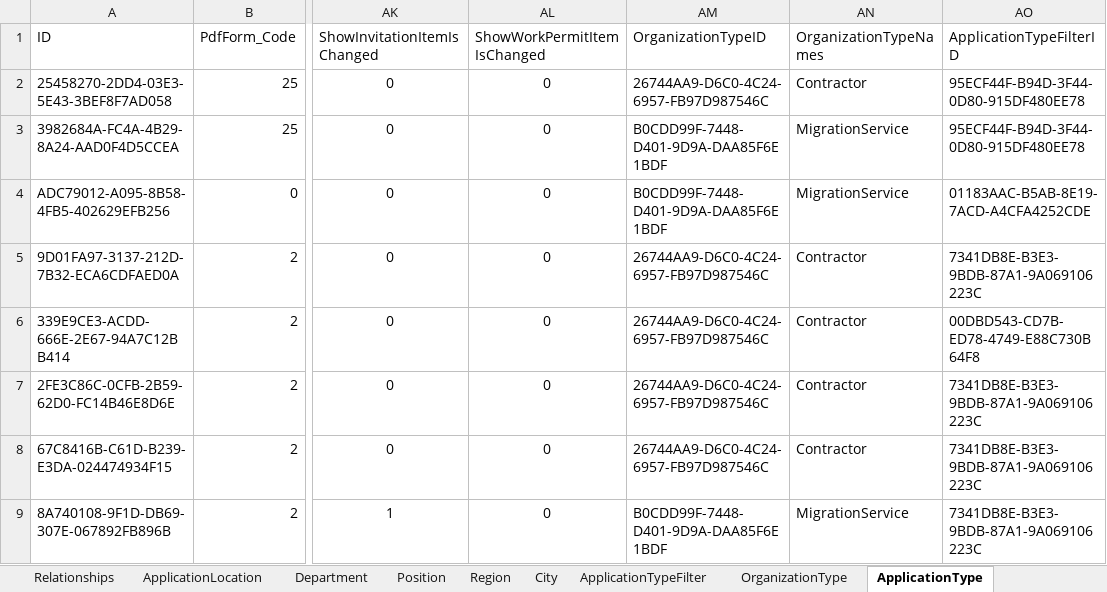
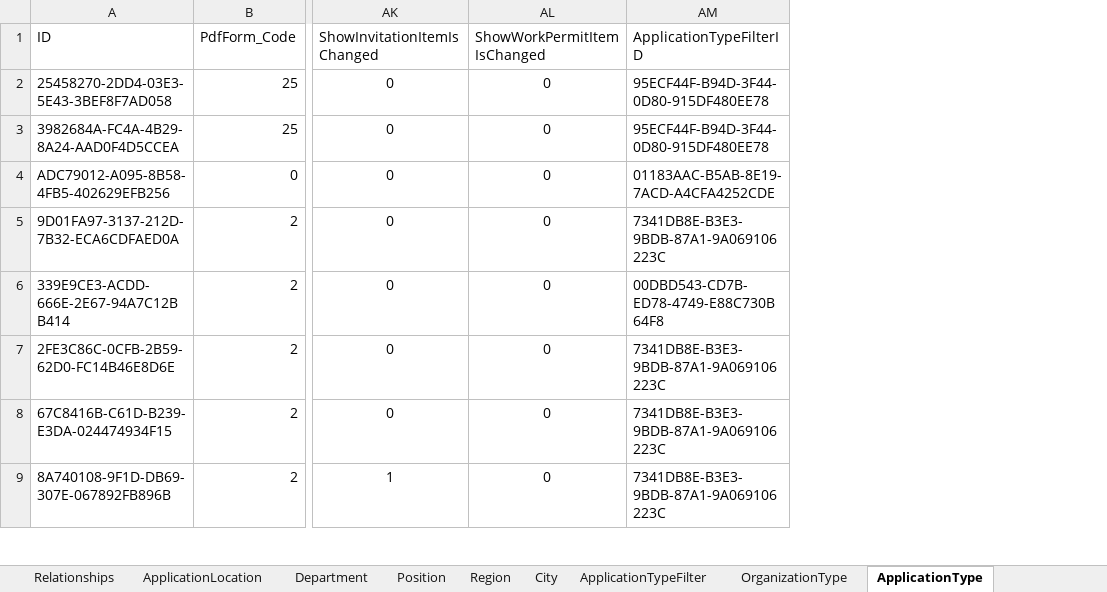
Before and after one commit to webapis/Visa2026, an Excel workbook: Visa2026.DataImporter/lookup.xlsm, sheet ApplicationType, drawn as a sheet; only a part is shown, gaps mark what is left out; values as stored, in another font and other column widths than the file's, no borders; conditional formats and table styles not drawn; the diff names each change by its address in the sheet, - before the commit and + after, or states it on an @@ line.

```diff
--- a/Visa2026.DataImporter/lookup.xlsm (sheet ApplicationType)
+++ b/Visa2026.DataImporter/lookup.xlsm (sheet ApplicationType)
-column AM (OrganizationTypeID), rows 2-9: 26744AA9-D6C0-4C24-6957-FB97D987546C | B0CDD99F-7448-D401-9D9A-DAA85F6E1BDF | B0CDD99F-7448-D401-9D9A-DAA85F6E1BDF | 26744AA9-D6C0-4C24-6957-FB97D987546C | 26744AA9-D6C0-4C24-6957-FB97D987546C | 26744AA9-D6C0-4C24-6957-FB97D987546C | 26744AA9-D6C0-4C24-6957-FB97D987546C | B0CDD99F-7448-D401-9D9A-DAA85F6E1BDF
-column AN (OrganizationTypeNames), rows 2-9: Contractor | MigrationService | MigrationService | Contractor | Contractor | Contractor | Contractor | MigrationService
```
Also changed, not shown: formulas that keep their value, 1 other file.
